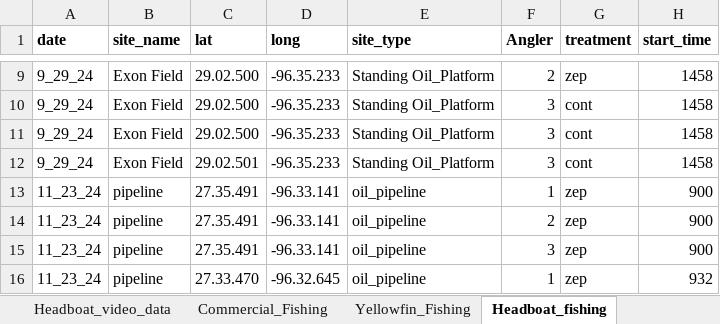
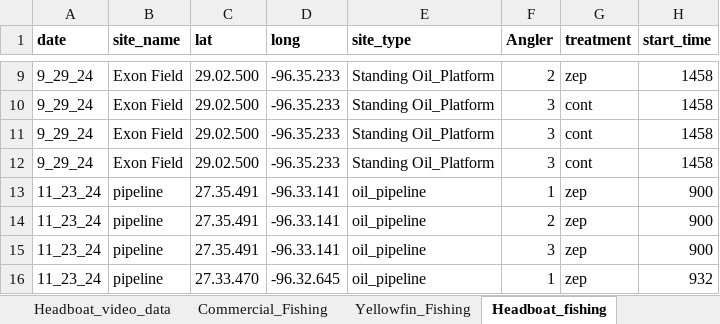
Before and after one commit to kking17208/Final_Project_Compbio_2024_kking17208, an Excel workbook: Shark_Depredation_Data/Shark_Depredation_Data.xlsx, sheet Headboat_fishing, drawn as a sheet; only a part is shown, gaps mark what is left out; values as stored, in another font and other column widths than the file's, no borders; the diff names each change by its address in the sheet, - before the commit and + after, or states it on an @@ line.

```diff
--- a/Shark_Depredation_Data/Shark_Depredation_Data.xlsx (sheet Headboat_fishing)
+++ b/Shark_Depredation_Data/Shark_Depredation_Data.xlsx (sheet Headboat_fishing)
-C12 (lat): 29.02.501
+C12 (lat): 29.02.500
```
Also changed, not shown: sheet Yellowfin_video_data, sheet Headboat_video_data, sheet Yellowfin_Fishing, other sheet tabs.
